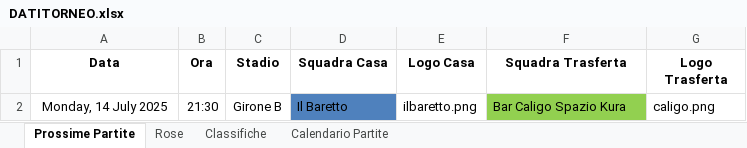
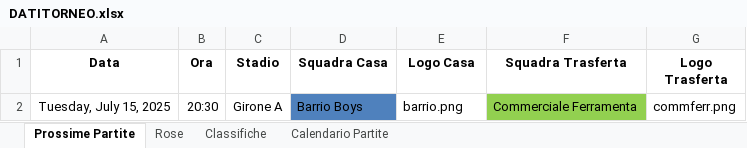
Before and after one commit to robertolibanora/FutRivals, an Excel workbook: DATITORNEO.xlsx, sheet Prossime Partite, drawn as a sheet; values as stored, in another font and other column widths than the file's, no borders; removed rows and columns are numbered as before the commit, all else as after; the diff names each change by its address in the sheet, - before the commit and + after, or states it on an @@ line.

```diff
--- a/DATITORNEO.xlsx (sheet Prossime Partite)
+++ b/DATITORNEO.xlsx (sheet Prossime Partite)
-row 2: Monday, 14 July 2025 | 21:30 | Girone B | Il Baretto | ilbaretto.png | Bar Caligo Spazio Kura | caligo.png
+row 2: Tuesday, July 15, 2025 | 20:30 | Girone A | Barrio Boys | barrio.png | Commerciale Ferramenta | commferr.png
```
Also changed, not shown: sheet Rose, sheet Calendario Partite, 3 other files.
